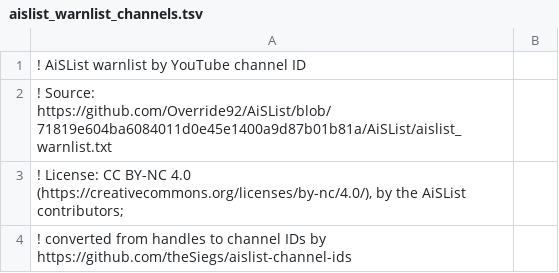
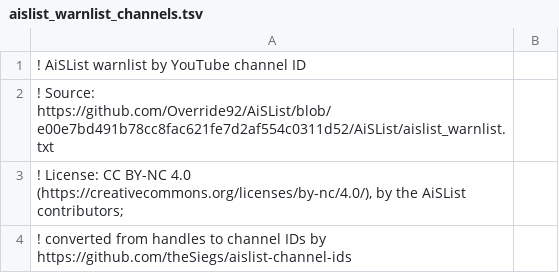
Before and after one commit to theSiegs/aislist-channel-ids, a TSV file: lists/aislist_warnlist_channels.tsv, drawn as a sheet; only a part is shown.

```diff
--- a/lists/aislist_warnlist_channels.tsv
+++ b/lists/aislist_warnlist_channels.tsv
@@ -1,3 +1,3 @@
 ! AiSList warnlist by YouTube channel ID
-! Source: https://github.com/Override92/AiSList/blob/71819e604ba6084011d0e45e1400a9d87b01b81a/AiSList/aislist_warnlist.txt
+! Source: https://github.com/Override92/AiSList/blob/e00e7bd491b78cc8fac621fe7d2af554c0311d52/AiSList/aislist_warnlist.txt
 ! License: CC BY-NC 4.0 (https://creativecommons.org/licenses/by-nc/4.0/), by the AiSList contributors;
```
Also changed, not shown: reports/handle_changes.tsv, 7 other files.
